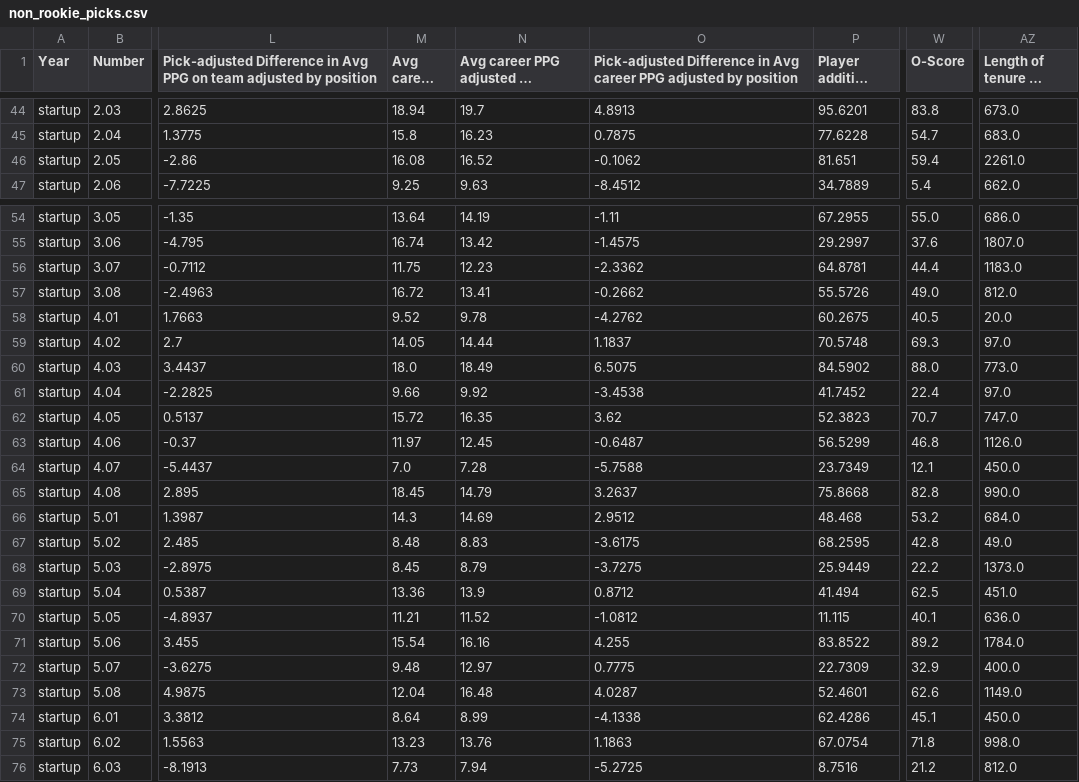
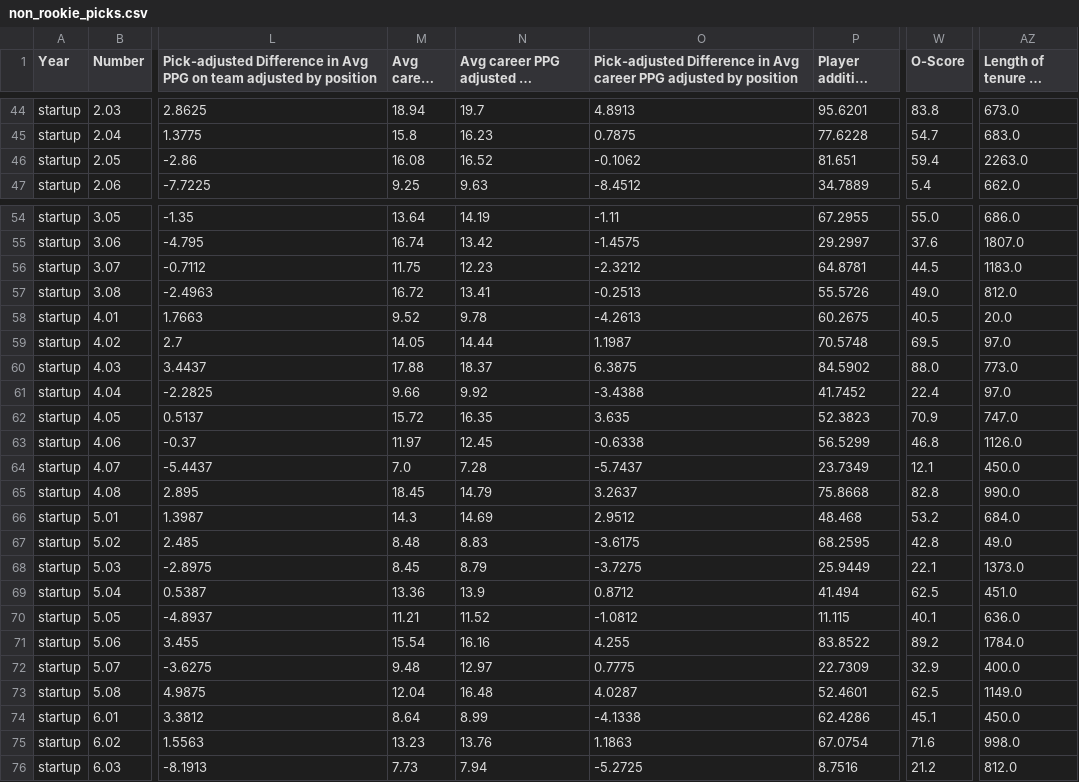
Before and after one commit to Oliverwkw/LOTG-Stats, a CSV file: exports/non_rookie_picks.csv, drawn as a sheet; only a part is shown, gaps mark what is left out; long unchanged cells end in …; the diff covers the shown part only; the diff names each change by its address in the sheet, - before the commit and + after, or states it on an @@ line.

```diff
--- a/exports/non_rookie_picks.csv
+++ b/exports/non_rookie_picks.csv
-AZ46 (Length of tenure on team): 2261.0
+AZ46 (Length of tenure on team): 2263.0
-O56: -2.3362
+O56: -2.3212
-W56 (O-Score): 44.4
+W56 (O-Score): 44.5
-O57: -0.2662
+O57: -0.2513
-O58: -4.2762
+O58: -4.2613
-O59: 1.1837
+O59: 1.1987
-W59 (O-Score): 69.3
+W59 (O-Score): 69.5
-M60 (Avg career PPG): 18.0
+M60 (Avg career PPG): 17.88
-N60: 18.49
+N60: 18.37
-O60: 6.5075
+O60: 6.3875
-O61: -3.4538
+O61: -3.4388
-O62: 3.62
+O62: 3.635
-W62 (O-Score): 70.7
+W62 (O-Score): 70.9
-O63: -0.6487
+O63: -0.6338
-O64: -5.7588
+O64: -5.7437
-W68 (O-Score): 22.2
+W68 (O-Score): 22.1
-W73 (O-Score): 62.6
+W73 (O-Score): 62.5
-W75 (O-Score): 71.8
+W75 (O-Score): 71.6
```
Also changed, not shown: 23 edited cells elsewhere in this file, exports/add_drops.csv, exports/formulas.csv, 42 other files.
